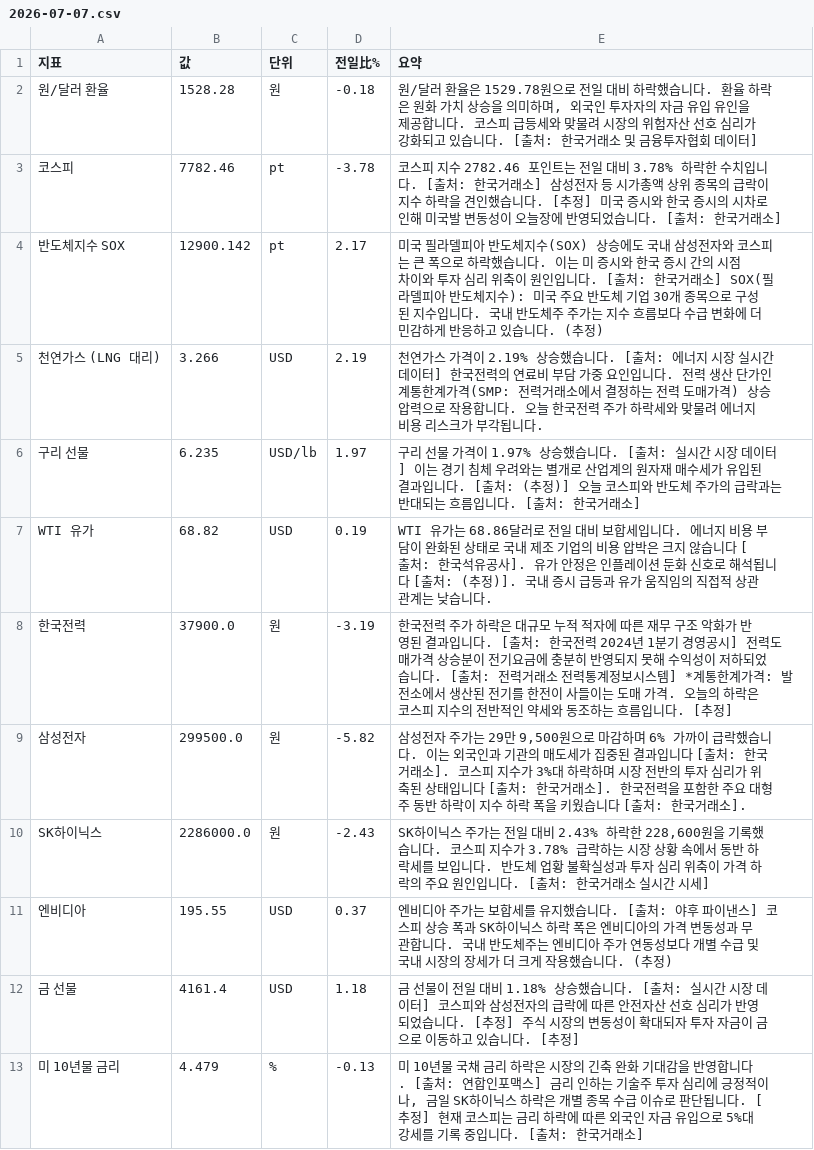
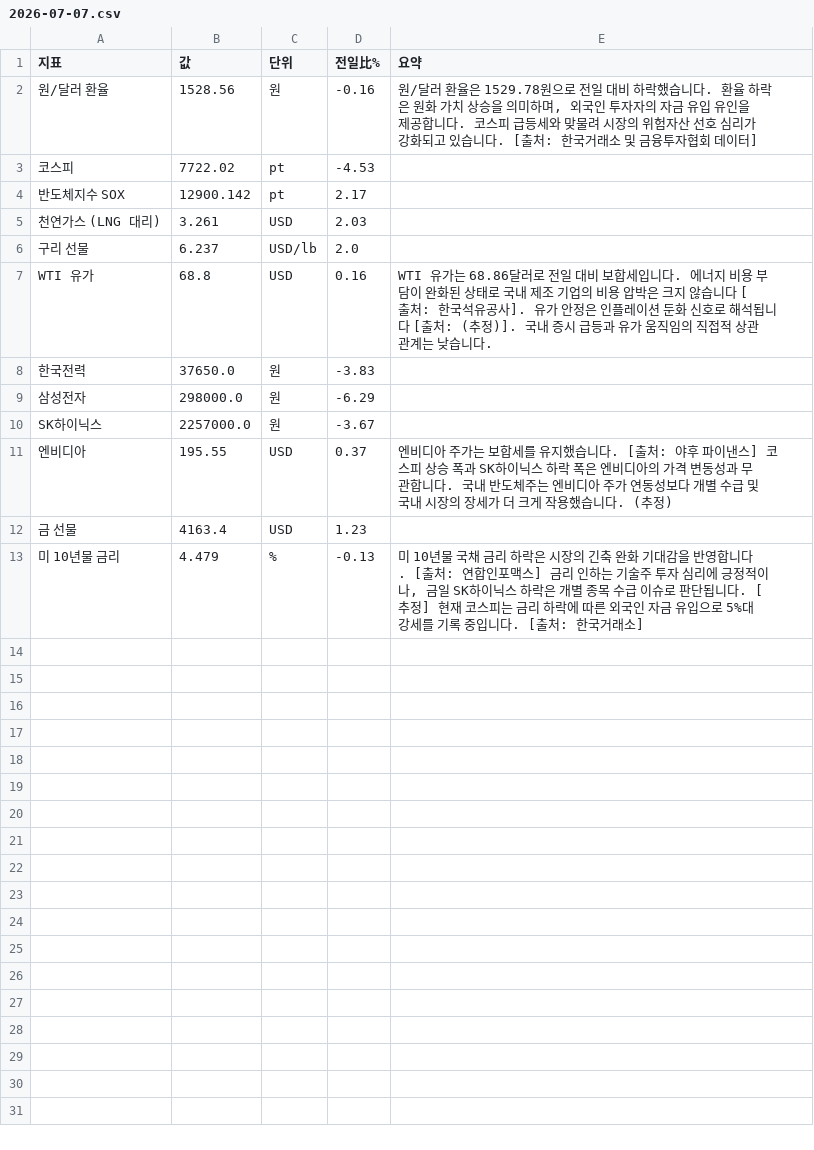
Before and after one commit to baehongcheol21-lab/info-board, a CSV file: exports/2026-07-07.csv, drawn as a sheet.

```diff
--- a/exports/2026-07-07.csv
+++ b/exports/2026-07-07.csv
@@ -1,13 +1,13 @@
 지표,값,단위,전일比%,요약
-원/달러 환율,1528.28,원,-0.18,"원/달러 환율은 1529.78원으로 전일 대비 하락했습니다. 환율 하락은 원화 가치 상승을 의미하며, 외국인 투자자의 자금 유입 유인을 제공합니다. 코스피 급등세와 맞물려 시장의 위험자산 선호 심리가 강화되고 있습니다. [출처: 한국거래소 및 금융투자협회 데이터]"
-코스피,7782.46,pt,-3.78,코스피 지수 2782.46 포인트는 전일 대비 3.78% 하락한 수치입니다. [출처: 한국거래소] 삼성전자 등 시가총액 상위 종목의 급락이 지수 하락을 견인했습니다. [추정] 미국 증시와 한국 증시의 시차로 인해 미국발 변동성이 오늘장에 반영되었습니다. [출처: 한국거래소]
-반도체지수 SOX,12900.142,pt,2.17,미국 필라델피아 반도체지수(SOX) 상승에도 국내 삼성전자와 코스피는 큰 폭으로 하락했습니다. 이는 미 증시와 한국 증시 간의 시점 차이와 투자 심리 위축이 원인입니다. [출처: 한국거래소] SOX(필라델피아 반도체지수): 미국 주요 반도체 기업 30개 종목으로 구성된 지수입니다. 국내 반도체주 주가는 지수 흐름보다 수급 변화에 더 민감하게 반응하고 있습니다. (추정)
-천연가스 (LNG 대리),3.266,USD,2.19,천연가스 가격이 2.19% 상승했습니다. [출처: 에너지 시장 실시간 데이터]  한국전력의 연료비 부담 가중 요인입니다. 전력 생산 단가인 계통한계가격(SMP: 전력거래소에서 결정하는 전력 도매가격) 상승 압력으로 작용합니다. 오늘 한국전력 주가 하락세와 맞물려 에너지 비용 리스크가 부각됩니다.
-구리 선물,6.235,USD/lb,1.97,구리 선물 가격이 1.97% 상승했습니다. [출처: 실시간 시장 데이터]  이는 경기 침체 우려와는 별개로 산업계의 원자재 매수세가 유입된 결과입니다. [출처: (추정)]  오늘 코스피와 반도체 주가의 급락과는 반대되는 흐름입니다. [출처: 한국거래소]
-WTI 유가,68.82,USD,0.19,WTI 유가는 68.86달러로 전일 대비 보합세입니다. 에너지 비용 부담이 완화된 상태로 국내 제조 기업의 비용 압박은 크지 않습니다 [출처: 한국석유공사]. 유가 안정은 인플레이션 둔화 신호로 해석됩니다 [출처: (추정)]. 국내 증시 급등과 유가 움직임의 직접적 상관관계는 낮습니다.
-한국전력,37900.0,원,-3.19,한국전력 주가 하락은 대규모 누적 적자에 따른 재무 구조 악화가 반영된 결과입니다. [출처: 한국전력 2024년 1분기 경영공시]  전력도매가격 상승분이 전기요금에 충분히 반영되지 못해 수익성이 저하되었습니다. [출처: 전력거래소 전력통계정보시스템] *계통한계가격: 발전소에서 생산된 전기를 한전이 사들이는 도매 가격. 오늘의 하락은 코스피 지수의 전반적인 약세와 동조하는 흐름입니다. [추정]
-삼성전자,299500.0,원,-5.82,"삼성전자 주가는 29만 9,500원으로 마감하며 6% 가까이 급락했습니다. 이는 외국인과 기관의 매도세가 집중된 결과입니다 [출처: 한국거래소]. 코스피 지수가 3%대 하락하며 시장 전반의 투자 심리가 위축된 상태입니다 [출처: 한국거래소]. 한국전력을 포함한 주요 대형주 동반 하락이 지수 하락 폭을 키웠습니다 [출처: 한국거래소]."
-SK하이닉스,2286000.0,원,-2.43,"SK하이닉스 주가는 전일 대비 2.43% 하락한 228,600원을 기록했습니다. 코스피 지수가 3.78% 급락하는 시장 상황 속에서 동반 하락세를 보입니다. 반도체 업황 불확실성과 투자 심리 위축이 가격 하락의 주요 원인입니다. [출처: 한국거래소 실시간 시세]"
+원/달러 환율,1528.56,원,-0.16,"원/달러 환율은 1529.78원으로 전일 대비 하락했습니다. 환율 하락은 원화 가치 상승을 의미하며, 외국인 투자자의 자금 유입 유인을 제공합니다. 코스피 급등세와 맞물려 시장의 위험자산 선호 심리가 강화되고 있습니다. [출처: 한국거래소 및 금융투자협회 데이터]"
+코스피,7722.02,pt,-4.53,
+반도체지수 SOX,12900.142,pt,2.17,
+천연가스 (LNG 대리),3.261,USD,2.03,
+구리 선물,6.237,USD/lb,2.0,
+WTI 유가,68.8,USD,0.16,WTI 유가는 68.86달러로 전일 대비 보합세입니다. 에너지 비용 부담이 완화된 상태로 국내 제조 기업의 비용 압박은 크지 않습니다 [출처: 한국석유공사]. 유가 안정은 인플레이션 둔화 신호로 해석됩니다 [출처: (추정)]. 국내 증시 급등과 유가 움직임의 직접적 상관관계는 낮습니다.
+한국전력,37650.0,원,-3.83,
+삼성전자,298000.0,원,-6.29,
+SK하이닉스,2257000.0,원,-3.67,
 엔비디아,195.55,USD,0.37,엔비디아 주가는 보합세를 유지했습니다. [출처: 야후 파이낸스] 코스피 상승 폭과 SK하이닉스 하락 폭은 엔비디아의 가격 변동성과 무관합니다. 국내 반도체주는 엔비디아 주가 연동성보다 개별 수급 및 국내 시장의 장세가 더 크게 작용했습니다. (추정)
-금 선물,4161.4,USD,1.18,금 선물이 전일 대비 1.18% 상승했습니다. [출처: 실시간 시장 데이터] 코스피와 삼성전자의 급락에 따른 안전자산 선호 심리가 반영되었습니다. [추정] 주식 시장의 변동성이 확대되자 투자 자금이 금으로 이동하고 있습니다. [추정]
+금 선물,4163.4,USD,1.23,
 미 10년물 금리,4.479,%,-0.13,"미 10년물 국채 금리 하락은 시장의 긴축 완화 기대감을 반영합니다. [출처: 연합인포맥스] 금리 인하는 기술주 투자 심리에 긍정적이나, 금일 SK하이닉스 하락은 개별 종목 수급 이슈로 판단됩니다. [추정] 현재 코스피는 금리 하락에 따른 외국인 자금 유입으로 5%대 강세를 기록 중입니다. [출처: 한국거래소]"
```
Also changed, not shown: 2 other files.
